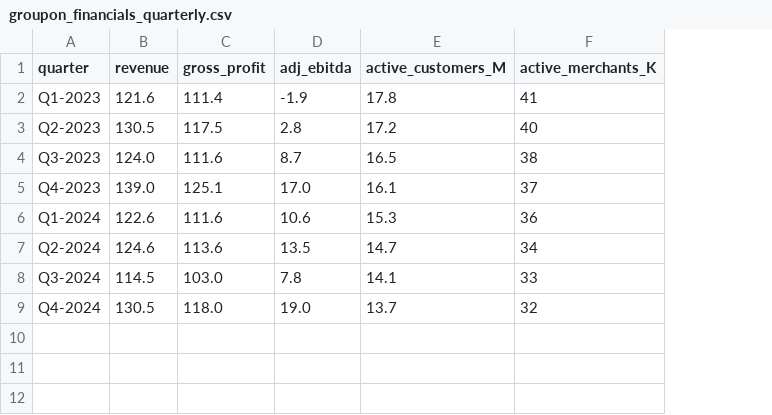
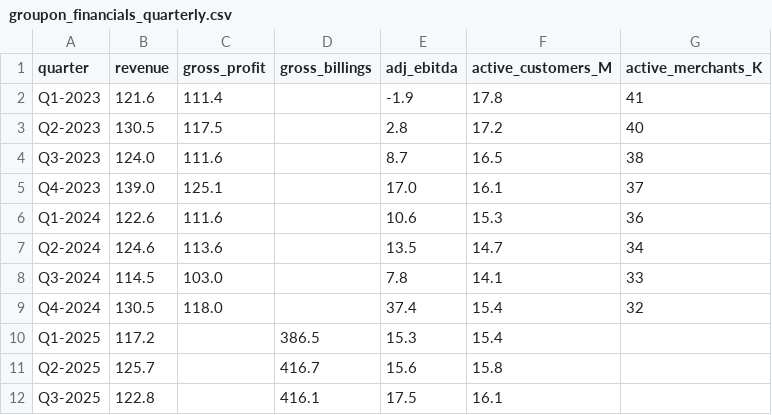
Before and after one commit to adambrasso2802/groupon-value-creation-analysis, a CSV file: groupon_analysis/data/groupon_financials_quarterly.csv, drawn as a sheet; addresses are those after the commit; the diff names each change by its address in the sheet, - before the commit and + after, or states it on an @@ line.

```diff
--- a/groupon_analysis/data/groupon_financials_quarterly.csv
+++ b/groupon_analysis/data/groupon_financials_quarterly.csv
+column D (gross_billings), empty
-E9 (adj_ebitda): 19.0
+E9 (adj_ebitda): 37.4
-F9 (active_customers_M): 13.7
+F9 (active_customers_M): 15.4
+row 10: Q1-2025 | 117.2 |  | 386.5 | 15.3 | 15.4
+row 11: Q2-2025 | 125.7 |  | 416.7 | 15.6 | 15.8
+row 12: Q3-2025 | 122.8 |  | 416.1 | 17.5 | 16.1
```
Also changed, not shown: groupon_analysis/data/competitive_gaps.csv, groupon_analysis/data/groupon_projections.csv, 9 other files.
